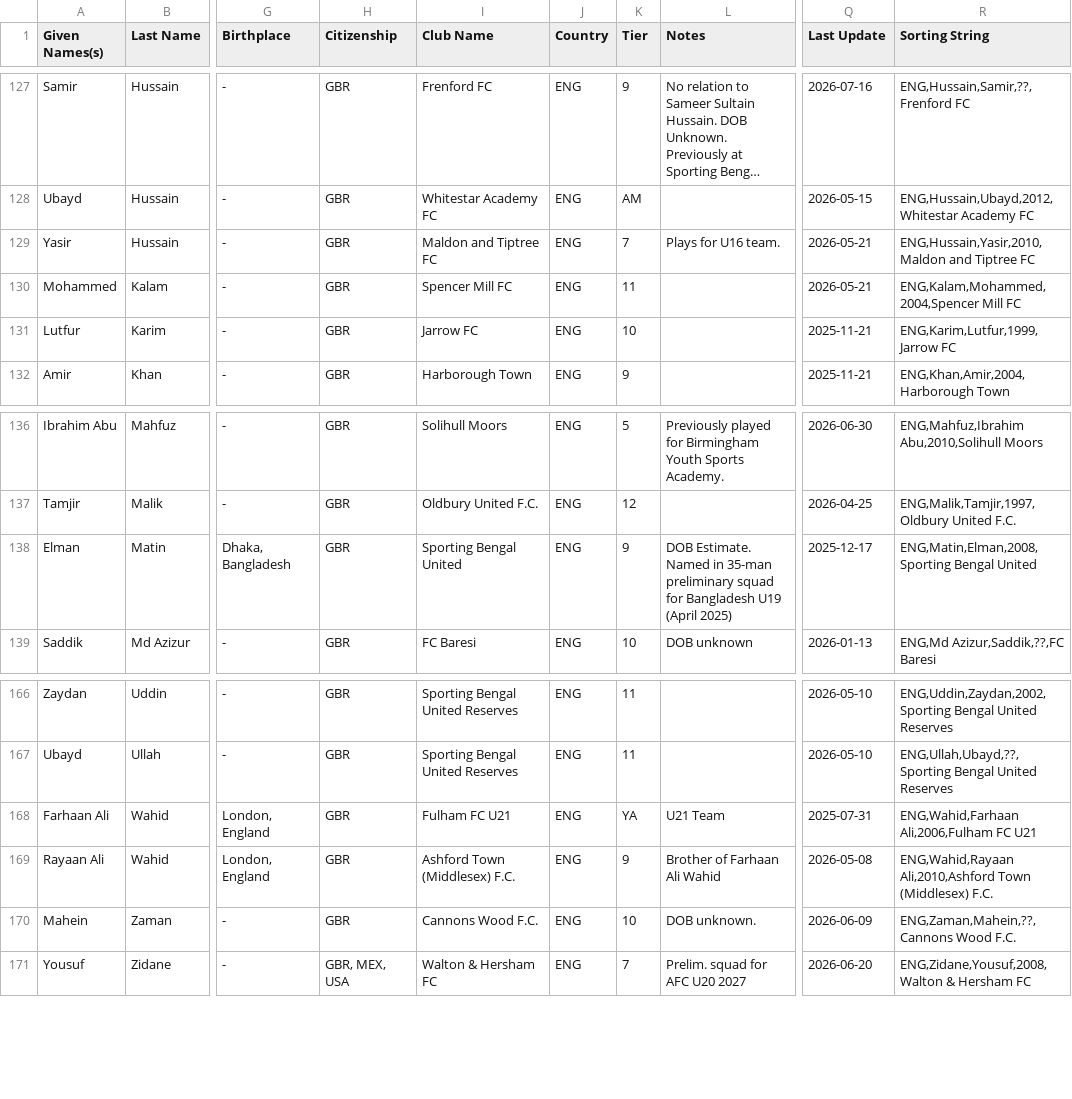
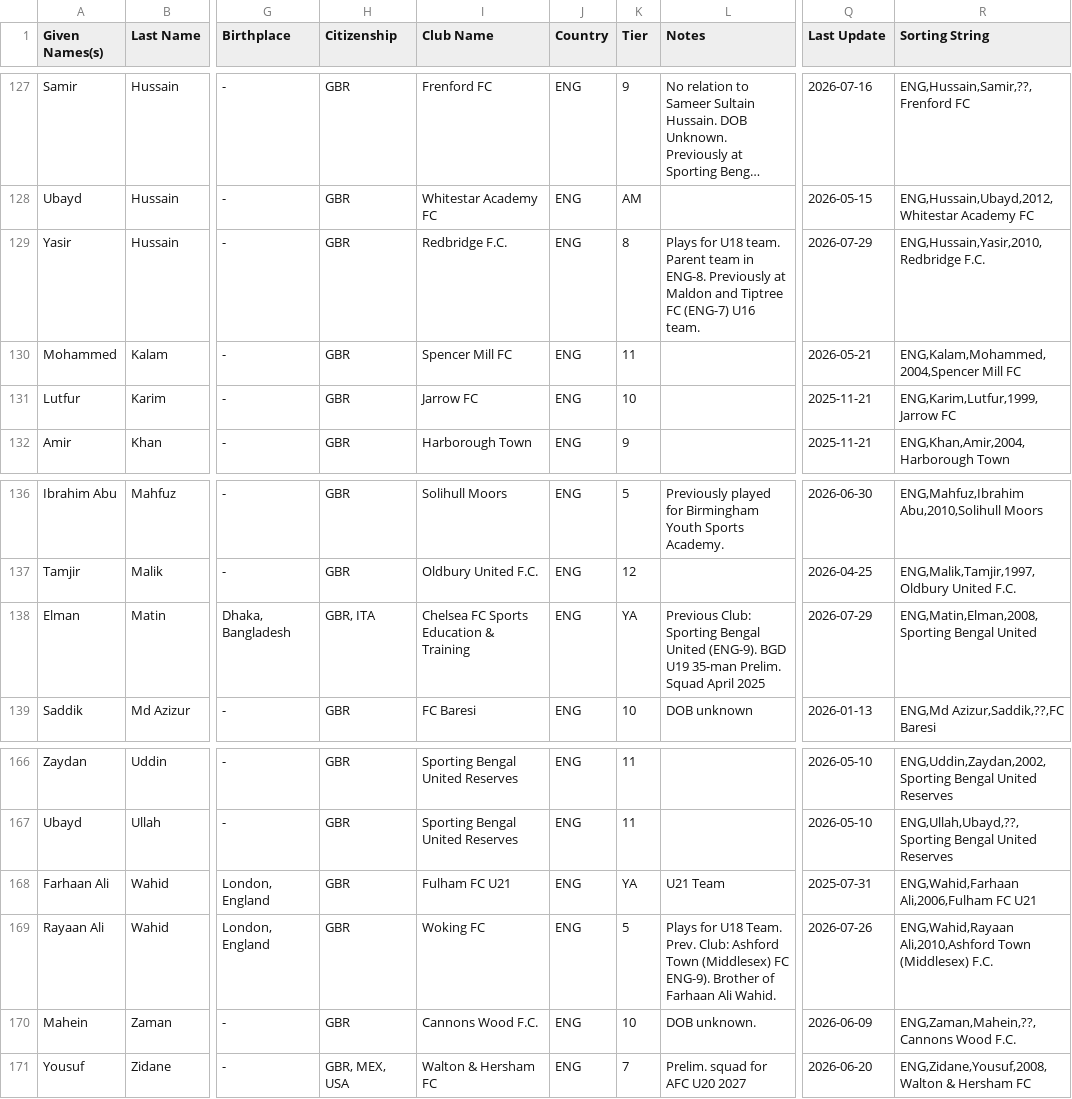
Before and after one commit to dr-shiffles/probashi-footballers, a CSV file: data/mens.csv, drawn as a sheet; only a part is shown, gaps mark what is left out; long unchanged cells end in …; the diff names each change by its address in the sheet, - before the commit and + after, or states it on an @@ line.

Commit message:
Update mens.csv
1. Jibran Ahmed - New club
2. Yasir Hussain - New club
3. Elman Matin - New Club & Citizenship
4. Rayaan Ali Wahid - New club

```diff
--- a/data/mens.csv
+++ b/data/mens.csv
-I129 (Club Name): Maldon and Tiptree FC
+I129 (Club Name): Redbridge F.C.
-K129 (Tier): 7
+K129 (Tier): 8
-L129 (Notes): Plays for U16 team.
+L129 (Notes): Plays for U18 team. Parent team in ENG-8. Previously at Maldon and Tiptree FC (ENG-7) U16 team.
-Q129 (Last Update): 2026-05-21
+Q129 (Last Update): 2026-07-29
-R129 (Sorting String): ENG,Hussain,Yasir,2010,Maldon and Tiptree FC
+R129 (Sorting String): ENG,Hussain,Yasir,2010,Redbridge F.C.
-H138 (Citizenship): GBR
+H138 (Citizenship): GBR, ITA
-I138 (Club Name): Sporting Bengal United
+I138 (Club Name): Chelsea FC Sports Education & Training
-K138 (Tier): 9
+K138 (Tier): YA
-L138 (Notes): DOB Estimate. Named in 35-man preliminary squad for Bangladesh U19 (April 2025)
+L138 (Notes): Previous Club: Sporting Bengal United (ENG-9). BGD U19 35-man Prelim. Squad April 2025
-Q138 (Last Update): 2025-12-17
+Q138 (Last Update): 2026-07-29
-I169 (Club Name): Ashford Town (Middlesex) F.C.
+I169 (Club Name): Woking FC
-K169 (Tier): 9
+K169 (Tier): 5
-L169 (Notes): Brother of Farhaan Ali Wahid
+L169 (Notes): Plays for U18 Team. Prev. Club: Ashford Town (Middlesex) FC ENG-9). Brother of Farhaan Ali Wahid.
-Q169 (Last Update): 2026-05-08
+Q169 (Last Update): 2026-07-26
```
